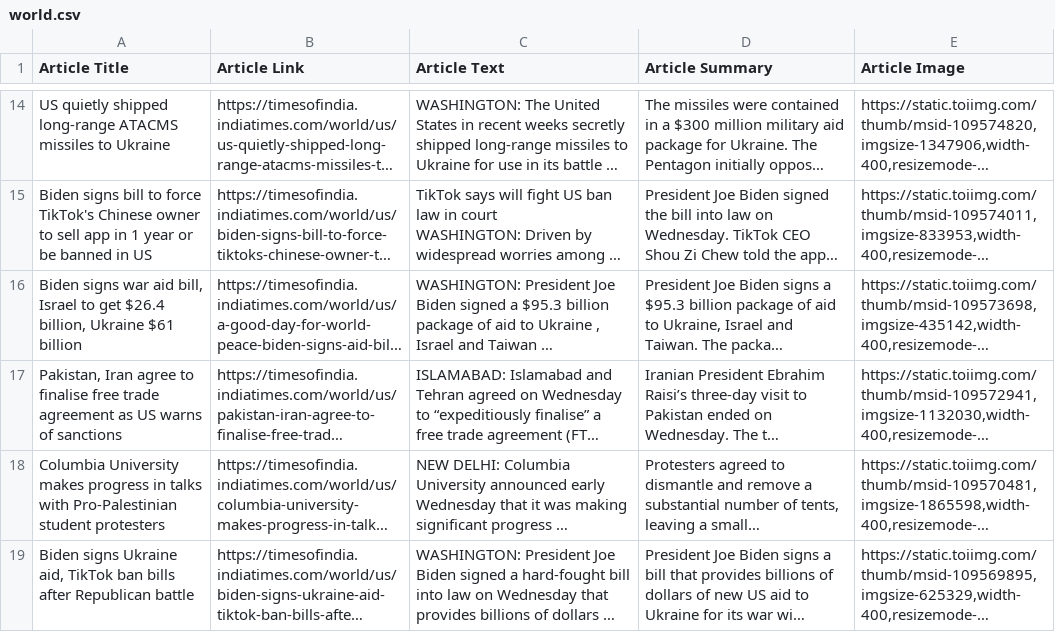
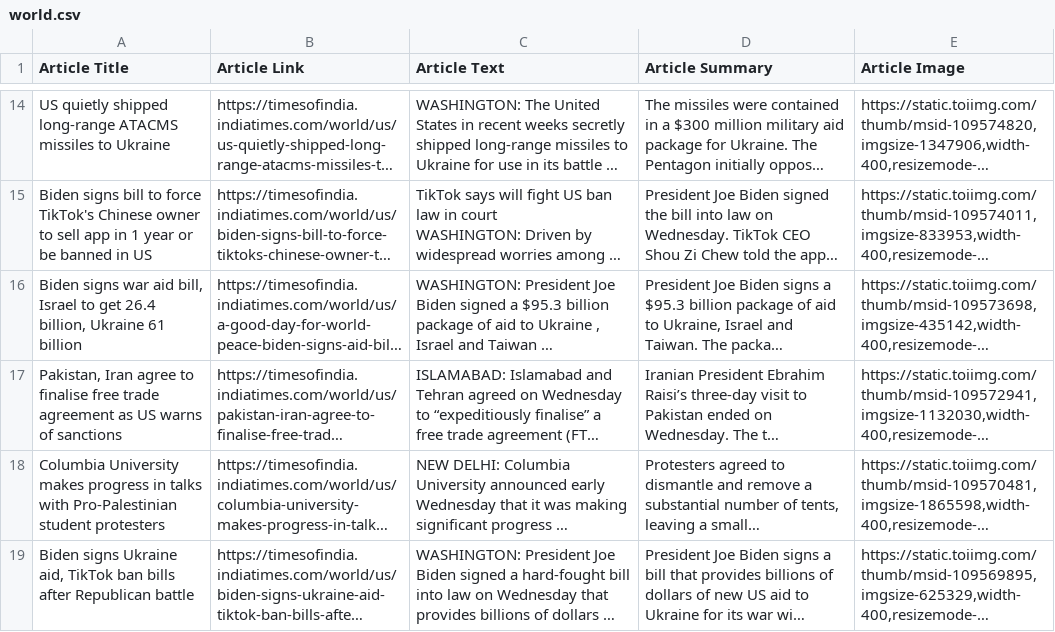
Before and after one commit to shrimayee24/NLP_Project_shrimayee, a CSV file: project/world.csv, drawn as a sheet; only a part is shown, gaps mark what is left out; long unchanged cells end in …; the diff names each change by its address in the sheet, - before the commit and + after, or states it on an @@ line.

Commit message:
update

```diff
--- a/project/world.csv
+++ b/project/world.csv
-A16 (Article Title): …to get $26.4 billion, Ukraine $61 billion
+A16 (Article Title): …to get 26.4 billion, Ukraine 61 billion
```
